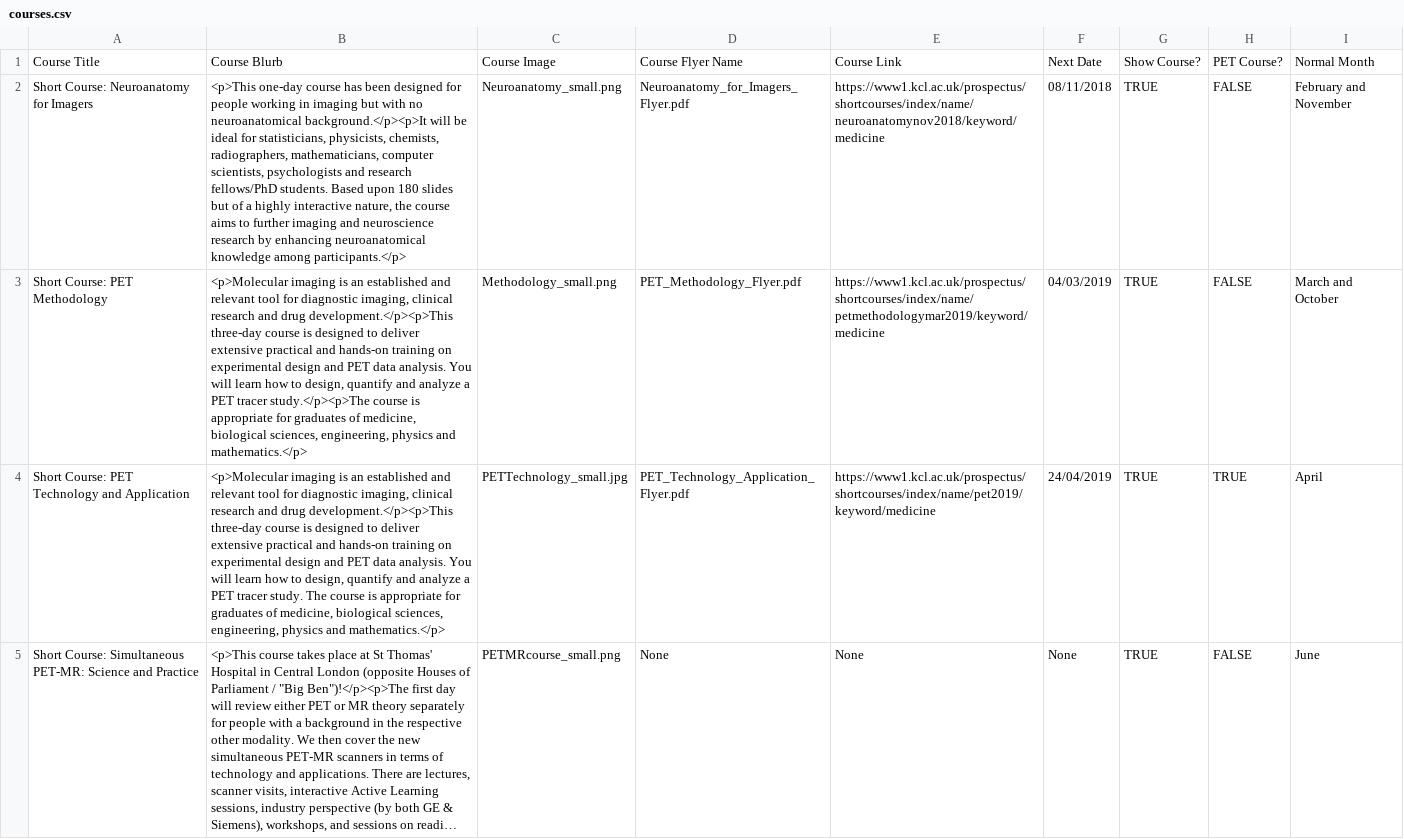
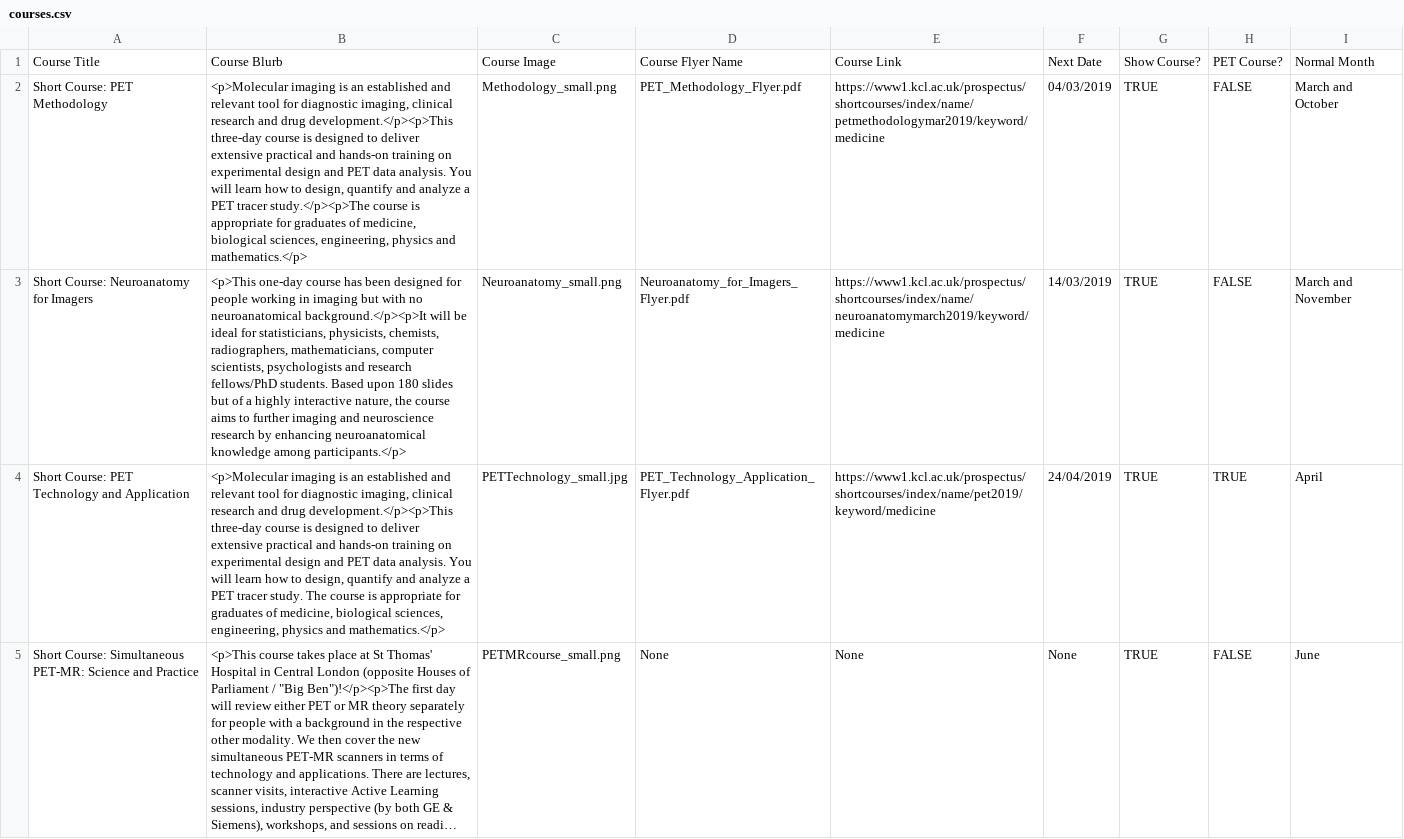
Before and after one commit to sarahmaygould/PETCentre, a CSV file: Courses/courses.csv, drawn as a sheet; long unchanged cells end in …; removed rows and columns are numbered as before the commit, all else as after; the diff names each change by its address in the sheet, - before the commit and + after, or states it on an @@ line.

```diff
--- a/Courses/courses.csv
+++ b/Courses/courses.csv
-row 2: Short Course: Neuroanatomy for Imagers | <p>This one-day course has been designed for people working in imaging but with no neuroanatomical background.</p><p>It will be ideal for statisticians, physicists, chemists, radiographers, mathematicians, computer scientists, psychologists and research fellows/PhD students. Based upon 180 slides but of a highly interactive nature, the course aims to further imaging and neuroscience research by enhancing neuroanatomical knowledge among participants.</p> | Neuroanatomy_small.png | Neuroanatomy_for_Imagers_Flyer.pdf | https://www1.kcl.ac.uk/prospectus/shortcourses/index/name/neuroanatomynov2018/keyword/medicine | 08/11/2018 | TRUE | FALSE | February and November
+row 3: Short Course: Neuroanatomy for Imagers | <p>This one-day course has been designed for people working in imaging but with no neuroanatomical background.</p><p>It will be ideal for statisticians, physicists, chemists, radiographers, mathematicians, computer scientists, psychologists and research fellows/PhD students. Based upon 180 slides but of a highly interactive nature, the course aims to further imaging and neuroscience research by enhancing neuroanatomical knowledge among participants.</p> | Neuroanatomy_small.png | Neuroanatomy_for_Imagers_Flyer.pdf | https://www1.kcl.ac.uk/prospectus/shortcourses/index/name/neuroanatomymarch2019/keyword/medicine | 14/03/2019 | TRUE | FALSE | March and November
```
Also changed, not shown: Jobs/jobs.csv, 1 other file.
